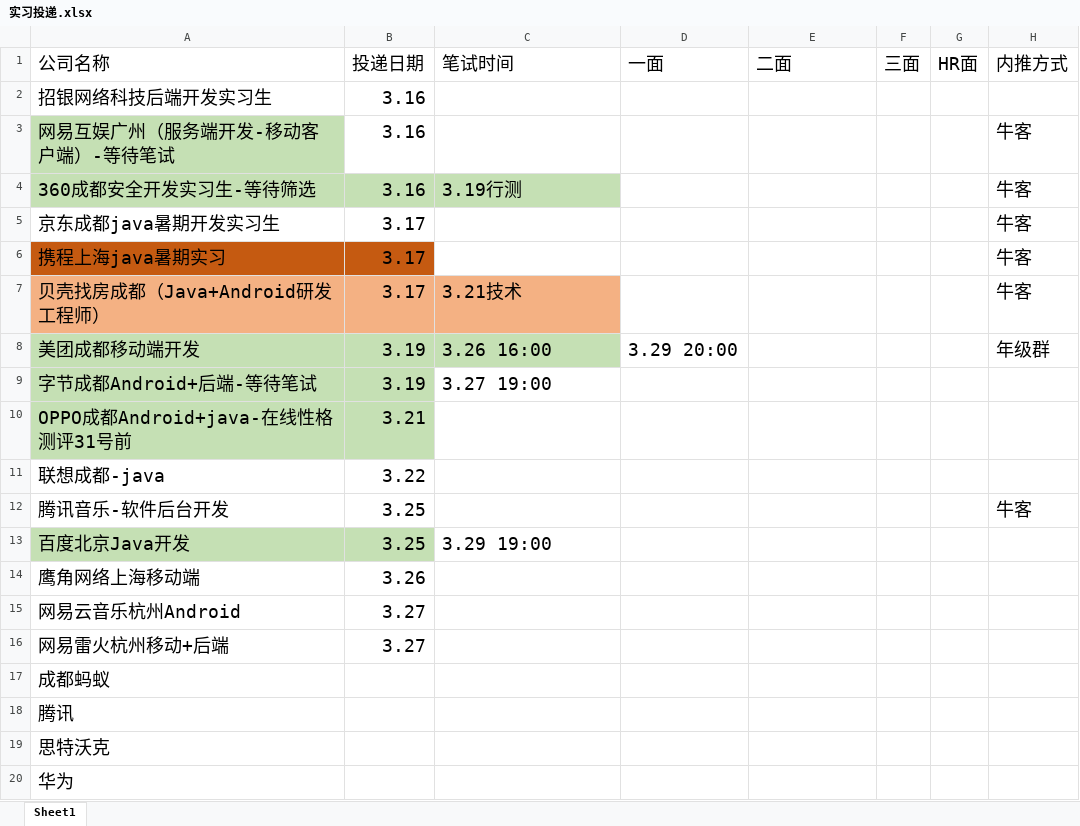
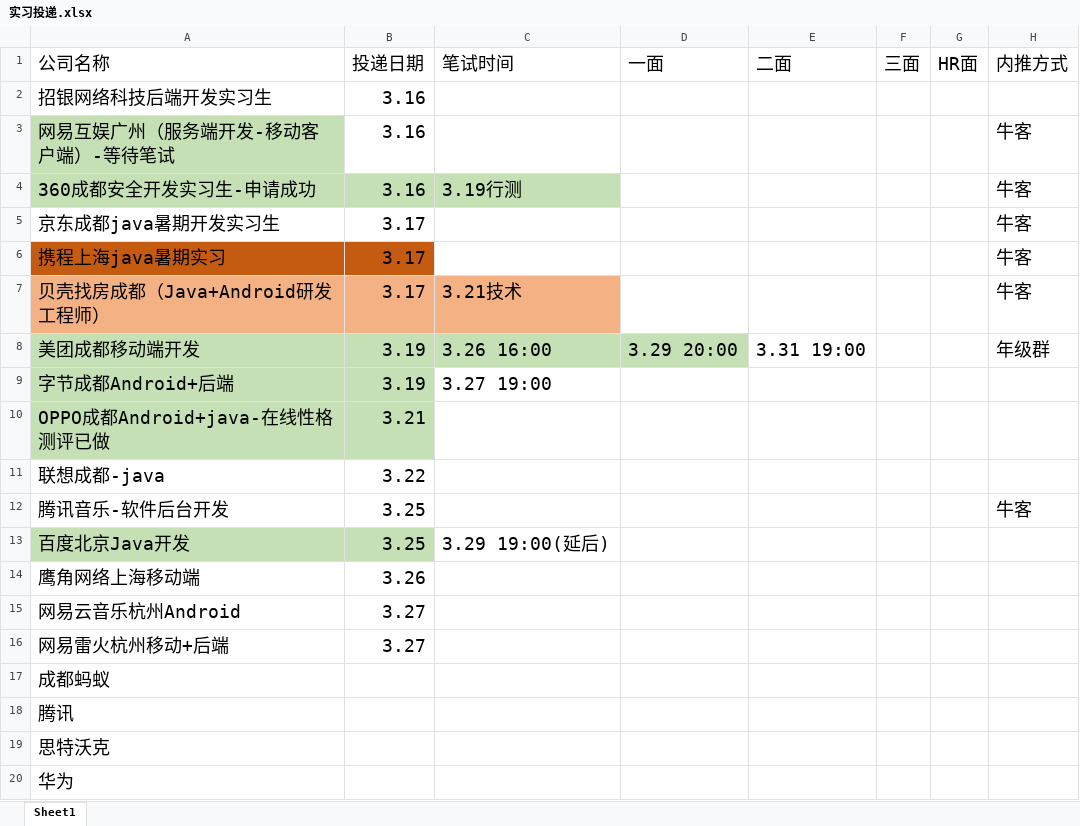
Before and after one commit to 541056967/WorkPrepare, an Excel workbook: 实习投递.xlsx, sheet Sheet1, drawn as a sheet; only a part is shown; values as stored, in another font and other column widths than the file's, no borders; the diff names each change by its address in the sheet, - before the commit and + after, or states it on an @@ line.

```diff
--- a/实习投递.xlsx (sheet Sheet1)
+++ b/实习投递.xlsx (sheet Sheet1)
-A4 (公司名称): 360成都安全开发实习生-等待筛选
+A4 (公司名称): 360成都安全开发实习生-申请成功
-D8 fill: none
+D8 fill: #C5E0B4
-E8 (二面): (empty)
+E8 (二面): 3.31 19:00
-A9 (公司名称): 字节成都Android+后端-等待笔试
+A9 (公司名称): 字节成都Android+后端
-A10 (公司名称): OPPO成都Android+java-在线性格测评31号前
+A10 (公司名称): OPPO成都Android+java-在线性格测评已做
-C13 (笔试时间): 3.29 19:00
+C13 (笔试时间): 3.29 19:00(延后)
```
Also changed, not shown: 29 other files.
